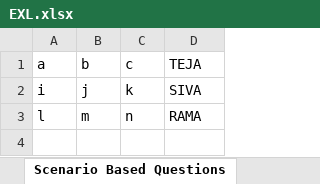
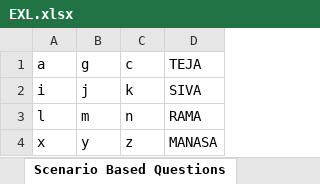
Before and after one commit to Manasa-Bollu/excletocsv, an Excel workbook: EXL.xlsx, sheet Scenario Based Questions, drawn as a sheet; values as stored, in another font and other column widths than the file's, no borders; the diff names each change by its address in the sheet, - before the commit and + after, or states it on an @@ line.

Commit message:
EXL V2

```diff
--- a/EXL.xlsx (sheet Scenario Based Questions)
+++ b/EXL.xlsx (sheet Scenario Based Questions)
-B1: b
+B1: g
+row 4: x | y | z | MANASA
```
